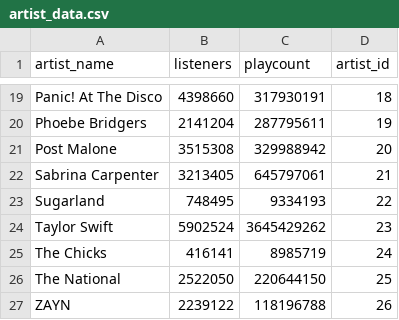
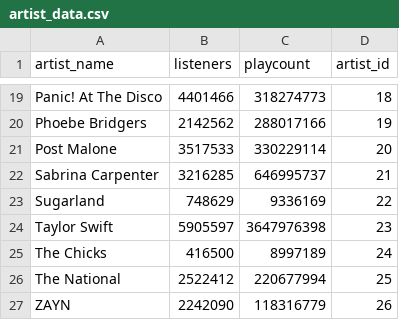
Before and after one commit to haskinse/bee2041_empirical_project, a CSV file: data/clean/artist_data.csv, drawn as a sheet; only a part is shown, gaps mark what is left out; the diff covers the shown part only; the diff names each change by its address in the sheet, - before the commit and + after, or states it on an @@ line.

```diff
--- a/data/clean/artist_data.csv
+++ b/data/clean/artist_data.csv
-B19 (listeners): 4398660
+B19 (listeners): 4401466
-C19 (playcount): 317930191
+C19 (playcount): 318274773
-B20 (listeners): 2141204
+B20 (listeners): 2142562
-C20 (playcount): 287795611
+C20 (playcount): 288017166
-B21 (listeners): 3515308
+B21 (listeners): 3517533
-C21 (playcount): 329988942
+C21 (playcount): 330229114
-B22 (listeners): 3213405
+B22 (listeners): 3216285
-C22 (playcount): 645797061
+C22 (playcount): 646995737
-B23 (listeners): 748495
+B23 (listeners): 748629
-C23 (playcount): 9334193
+C23 (playcount): 9336169
-B24 (listeners): 5902524
+B24 (listeners): 5905597
-C24 (playcount): 3645429262
+C24 (playcount): 3647976398
-B25 (listeners): 416141
+B25 (listeners): 416500
-C25 (playcount): 8985719
+C25 (playcount): 8997189
-B26 (listeners): 2522050
+B26 (listeners): 2522412
-C26 (playcount): 220644150
+C26 (playcount): 220677994
-B27 (listeners): 2239122
+B27 (listeners): 2242090
-C27 (playcount): 118196788
+C27 (playcount): 118316779
```
Also changed, not shown: 32 edited cells elsewhere in this file, data/clean/album_data.csv, data/clean/rational_track_data.csv, 3 other files.
